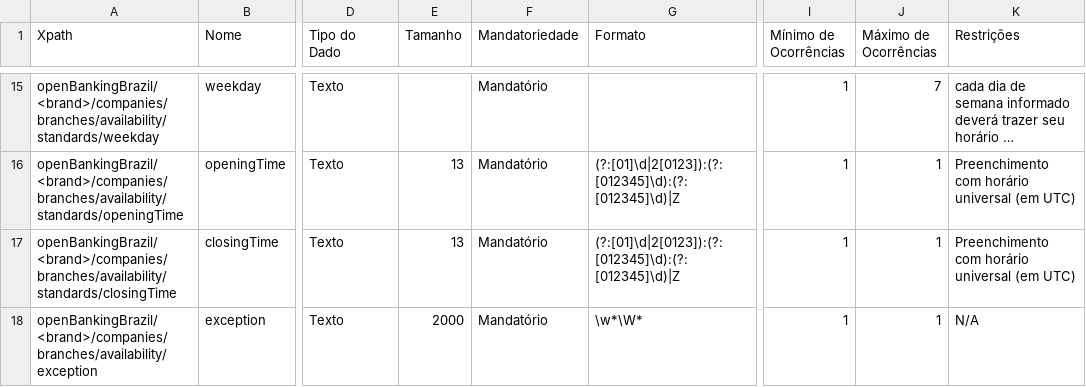
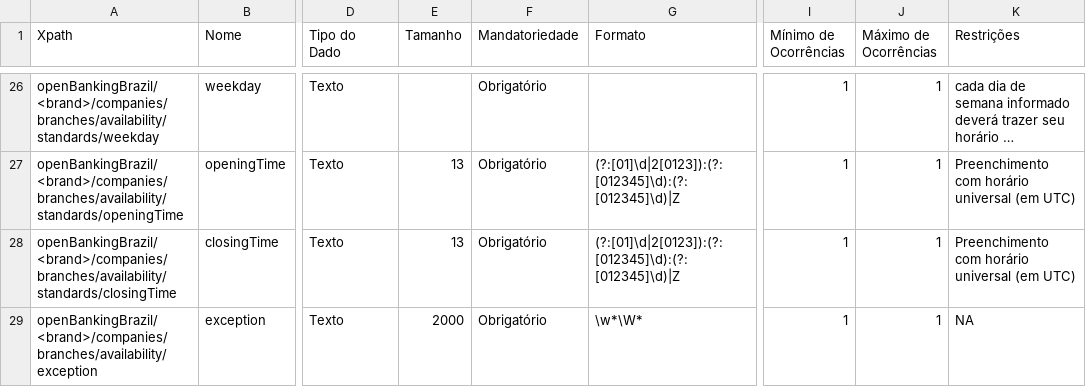
Before and after one commit to OpenBanking-Brasil/areadesenvolvedor-fase1, a CSV file: dictionary/branches.csv, drawn as a sheet; only a part is shown, gaps mark what is left out; long unchanged cells end in …; addresses are those after the commit; the diff covers the shown part only; the diff names each change by its address in the sheet, - before the commit and + after, or states it on an @@ line.

```diff
--- a/dictionary/branches.csv
+++ b/dictionary/branches.csv
-F26:F29 (Mandatoriedade): Mandatório
+F26:F29 (Mandatoriedade): Obrigatório
-J26 (Máximo de Ocorrências): 7
+J26 (Máximo de Ocorrências): 1
-K29 (Restrições): N/A
+K29 (Restrições): NA
```
Also changed, not shown: 15 added rows, 1 removed row and 50 edited cells elsewhere in this file.
